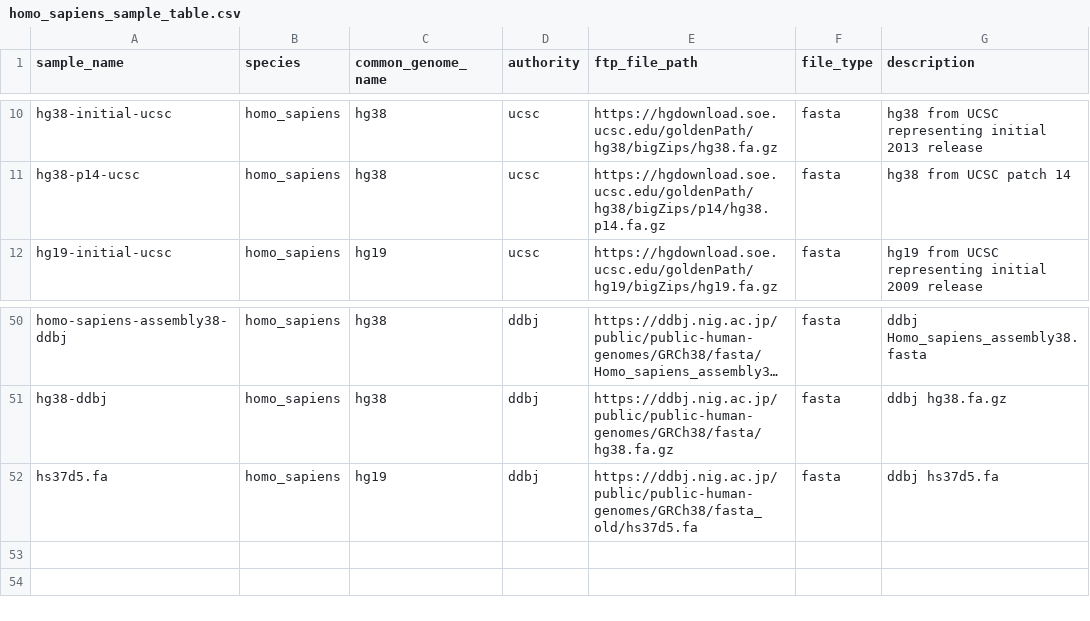
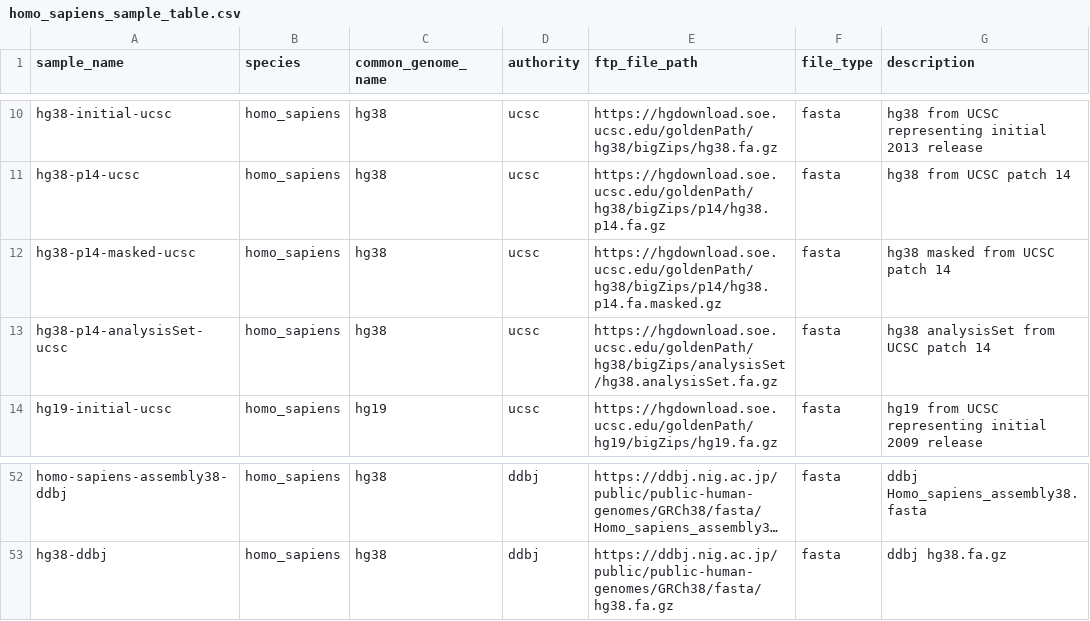
Before and after one commit to refgenie/refgenomes.databio.org, a CSV file: scripts/brickyard_download/metadata/homo_sapiens_sample_table.csv, drawn as a sheet; only a part is shown, gaps mark what is left out; long unchanged cells end in …; removed rows and columns are numbered as before the commit, all else as after; the diff names each change by its address in the sheet, - before the commit and + after, or states it on an @@ line.

Commit message:
add hg38p14 from ucsc for masked and Analysis Set

```diff
--- a/scripts/brickyard_download/metadata/homo_sapiens_sample_table.csv
+++ b/scripts/brickyard_download/metadata/homo_sapiens_sample_table.csv
+row 12: hg38-p14-masked-ucsc | homo_sapiens | hg38 | ucsc | https://hgdownload.soe.ucsc.edu/goldenPath/hg38/bigZips/p14/hg38.p14.fa.masked.gz | fasta | hg38 masked from UCSC patch 14
+row 13: hg38-p14-analysisSet-ucsc | homo_sapiens | hg38 | ucsc | https://hgdownload.soe.ucsc.edu/goldenPath/hg38/bigZips/analysisSet/hg38.analysisSet.fa.gz | fasta | hg38 analysisSet from UCSC patch 14
-row 52: hs37d5.fa | homo_sapiens | hg19 | ddbj | https://ddbj.nig.ac.jp/public/public-human-genomes/GRCh38/fasta_old/hs37d5.fa | fasta | ddbj hs37d5.fa
```
Also changed, not shown: 1 other file.
